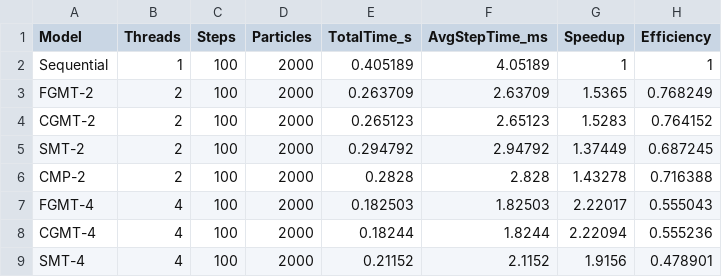
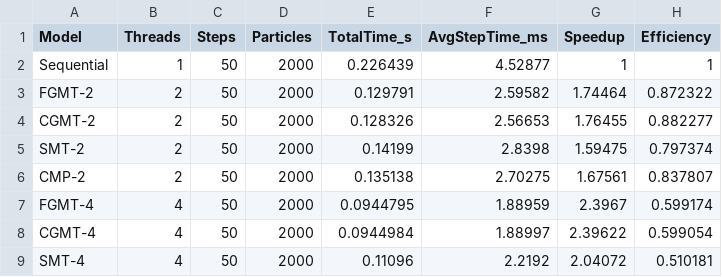
Before and after one commit to seballoll/schen_a2_2026_s1, a CSV file: Proyecto Individual/build/benchmark_results.csv, drawn as a sheet; only a part is shown; the diff covers the shown part only.

```diff
--- a/Proyecto Individual/build/benchmark_results.csv
+++ b/Proyecto Individual/build/benchmark_results.csv
@@ -1,9 +1,9 @@
 Model,Threads,Steps,Particles,TotalTime_s,AvgStepTime_ms,Speedup,Efficiency
-Sequential,1,100,2000,0.405189,4.05189,1,1
-FGMT-2,2,100,2000,0.263709,2.63709,1.5365,0.768249
-CGMT-2,2,100,2000,0.265123,2.65123,1.5283,0.764152
-SMT-2,2,100,2000,0.294792,2.94792,1.37449,0.687245
-CMP-2,2,100,2000,0.2828,2.828,1.43278,0.716388
-FGMT-4,4,100,2000,0.182503,1.82503,2.22017,0.555043
-CGMT-4,4,100,2000,0.18244,1.8244,2.22094,0.555236
-SMT-4,4,100,2000,0.21152,2.1152,1.9156,0.478901
+Sequential,1,50,2000,0.226439,4.52877,1,1
+FGMT-2,2,50,2000,0.129791,2.59582,1.74464,0.872322
+CGMT-2,2,50,2000,0.128326,2.56653,1.76455,0.882277
+SMT-2,2,50,2000,0.14199,2.8398,1.59475,0.797374
+CMP-2,2,50,2000,0.135138,2.70275,1.67561,0.837807
+FGMT-4,4,50,2000,0.0944795,1.88959,2.3967,0.599174
+CGMT-4,4,50,2000,0.0944984,1.88997,2.39622,0.599054
+SMT-4,4,50,2000,0.11096,2.2192,2.04072,0.510181
```
Also changed, not shown: 8 added rows, 4 removed rows and 5 edited cells elsewhere in this file, 9 other files.
